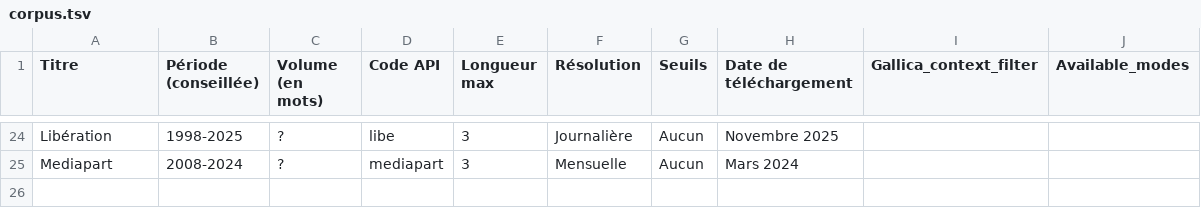
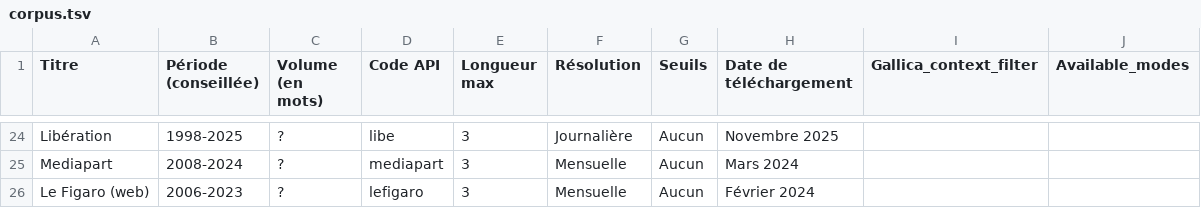
Before and after one commit to regicid/gallicagram_react, a TSV file: public/corpus.tsv, drawn as a sheet; only a part is shown, gaps mark what is left out; the diff names each change by its address in the sheet, - before the commit and + after, or states it on an @@ line.

Commit message:
bla

```diff
--- a/public/corpus.tsv
+++ b/public/corpus.tsv
+row 26: Le Figaro (web) | 2006-2023 | ? | lefigaro | 3 | Mensuelle | Aucun | Février 2024
```
